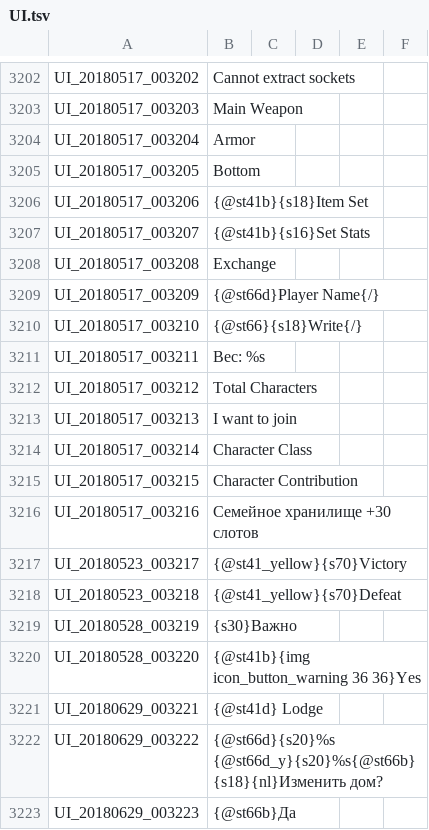
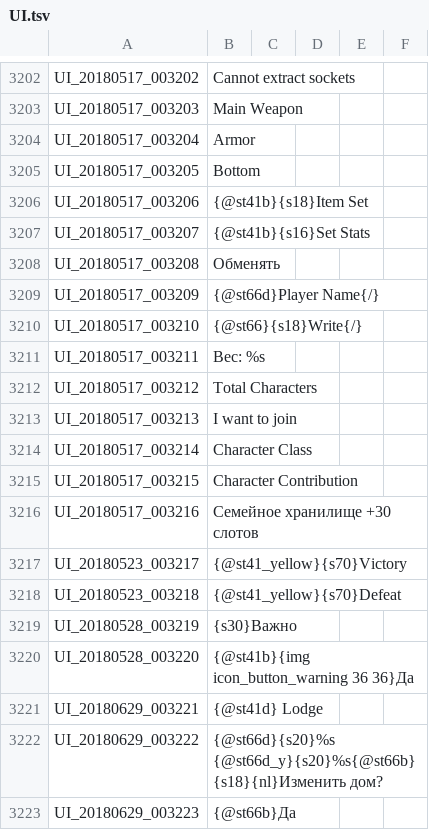
Before and after one commit to Treeofsavior/RussianTranslation, a TSV file: UI.tsv, drawn as a sheet; only a part is shown, gaps mark what is left out; the diff covers the shown part only.

```diff
--- a/UI.tsv
+++ b/UI.tsv
@@ -3207,3 +3207,3 @@ UI_20180517_003206	{@st41b}{s18}Item Set
 UI_20180517_003207	{@st41b}{s16}Set Stats
-UI_20180517_003208	Exchange
+UI_20180517_003208	Обменять
 UI_20180517_003209	{@st66d}Player Name{/}
@@ -3219,3 +3219,3 @@ UI_20180523_003218	{@st41_yellow}{s70}Defeat
 UI_20180528_003219	{s30}Важно
-UI_20180528_003220	{@st41b}{img icon_button_warning 36 36}Yes
+UI_20180528_003220	{@st41b}{img icon_button_warning 36 36}Да
 UI_20180629_003221	{@st41d}               Lodge
```
Also changed, not shown: 11 edited cells elsewhere in this file, 3 other files.
